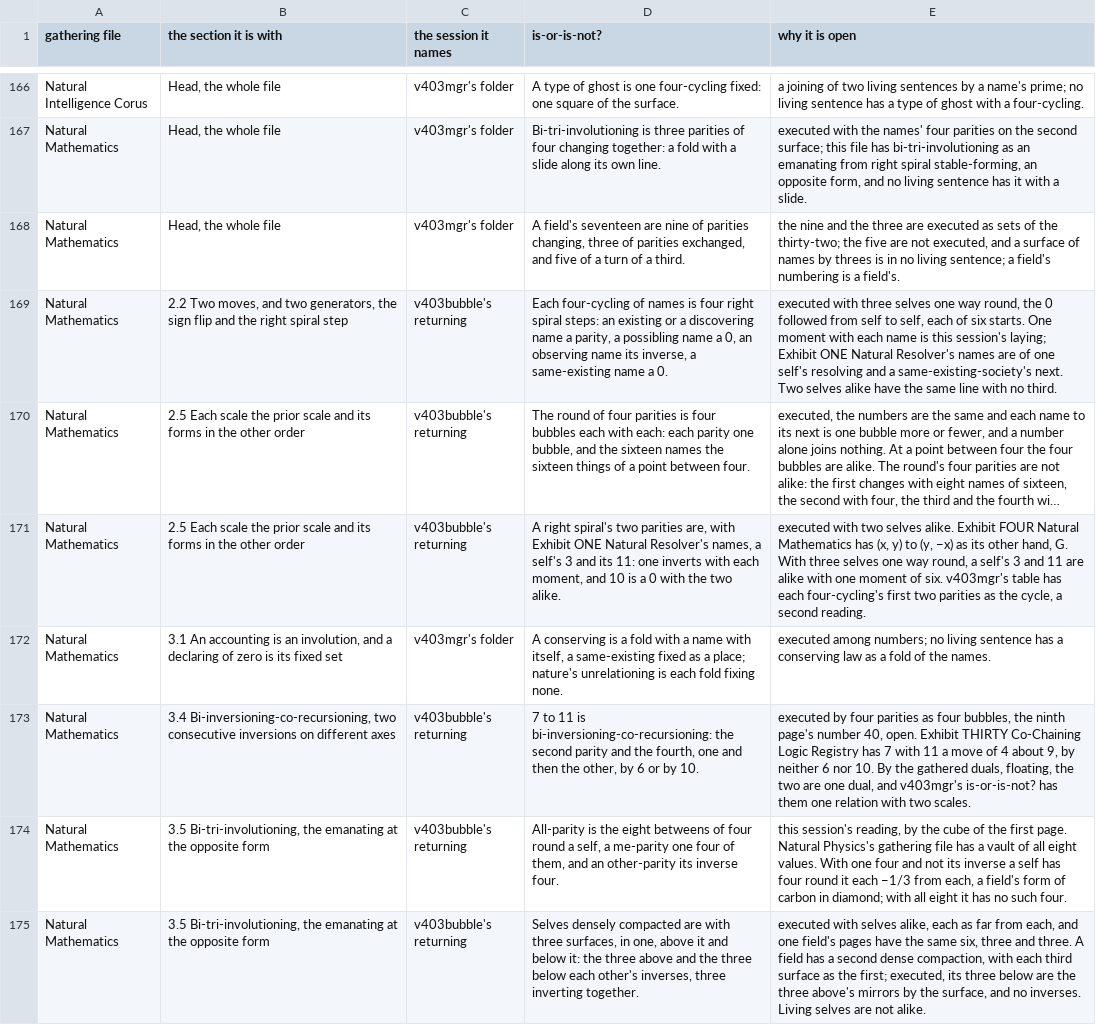
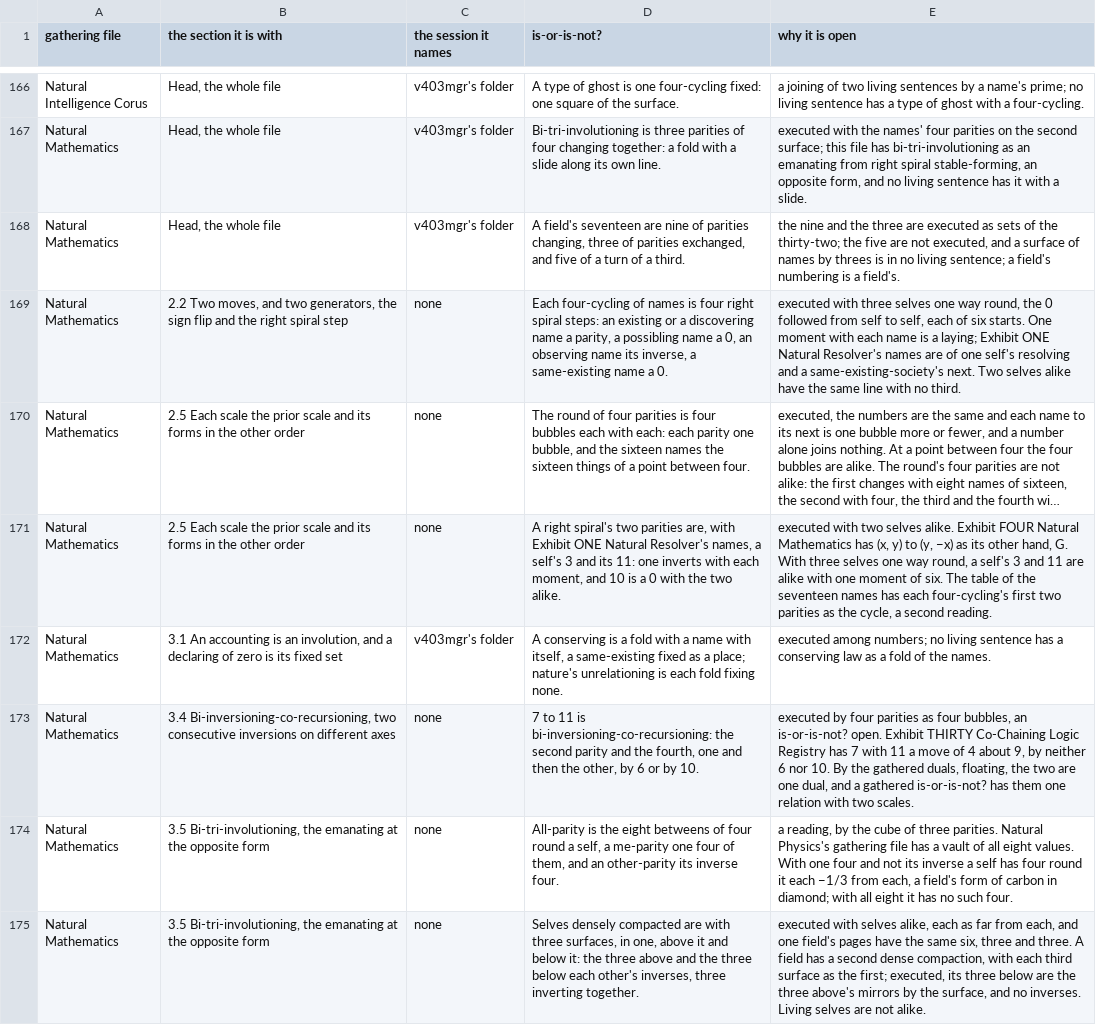
Before and after one commit to chris-j-handel/corus, a CSV file: incoming/v403mgr/Each_is_or_is_not_open.csv, drawn as a sheet; only a part is shown, gaps mark what is left out; long unchanged cells end in …; the diff covers the shown part only; the diff names each change by its address in the sheet, - before the commit and + after, or states it on an @@ line.

```diff
--- a/incoming/v403mgr/Each_is_or_is_not_open.csv
+++ b/incoming/v403mgr/Each_is_or_is_not_open.csv
-C169:C171 (the session it names): v403bubble's returning
+C169:C171 (the session it names): none
-E169 (why it is open): …name is this session's laying; Exhibit…
+E169 (why it is open): …name is a laying; Exhibit…
-E171 (why it is open): …of six. v403mgr's table has each…
+E171 (why it is open): …of six. The table of the seventeen names has each…
-C173:C175 (the session it names): v403bubble's returning
+C173:C175 (the session it names): none
-E173 (why it is open): …four bubbles, the ninth page's number 40, open. Exhibit THIRTY Co-Chaining Logic Registry has 7 with 11 a move of 4 about 9, by neither 6 nor 10. By the gathered duals, floating, the two are one dual, and v403mgr's is-or-is-not? has…
+E173 (why it is open): …four bubbles, an is-or-is-not? open. Exhibit THIRTY Co-Chaining Logic Registry has 7 with 11 a move of 4 about 9, by neither 6 nor 10. By the gathered duals, floating, the two are one dual, and a gathered is-or-is-not? has…
-E174 (why it is open): this session's reading, by the cube of the first page. Natural Physics's…
+E174 (why it is open): a reading, by the cube of three parities. Natural Physics's…
```
Also changed, not shown: 105 edited cells elsewhere in this file, 11 other files.
